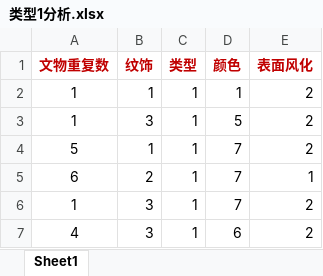
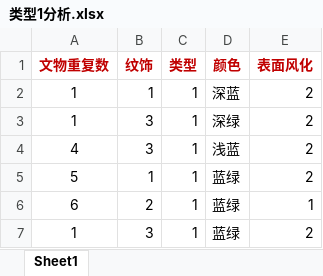
Before and after one commit to heyzbw/2022_model, an Excel workbook: excel/类型1分析.xlsx, sheet Sheet1, drawn as a sheet; values as stored, in another font and other column widths than the file's, no borders; removed rows and columns are numbered as before the commit, all else as after; the diff names each change by its address in the sheet, - before the commit and + after, or states it on an @@ line.

```diff
--- a/excel/类型1分析.xlsx (sheet Sheet1)
+++ b/excel/类型1分析.xlsx (sheet Sheet1)
-D2 (颜色): 1
+D2 (颜色): 深蓝
-D3 (颜色): 5
+D3 (颜色): 深绿
+row 4: 4 | 3 | 1 | 浅蓝 | 2
-D5:D7 (颜色): 7
+D5:D7 (颜色): 蓝绿
-row 7: 4 | 3 | 1 | 6 | 2
```
Also changed, not shown: excel/类型2分析.xlsx, excel/风化因素分析.xlsx, 13 other files.
